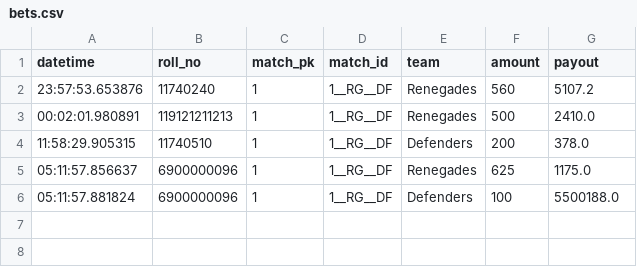
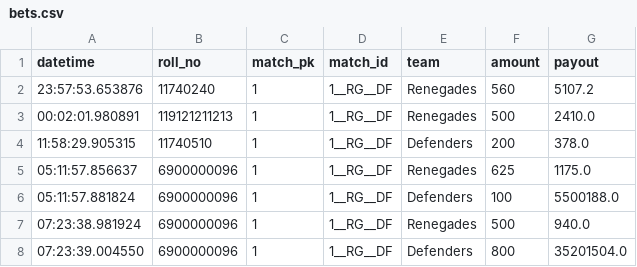
Before and after one commit to ayush1120/BetInf, a CSV file: stoned/backup/match1__RG__DF/bets.csv, drawn as a sheet.

```diff
--- a/stoned/backup/match1__RG__DF/bets.csv
+++ b/stoned/backup/match1__RG__DF/bets.csv
@@ -6 +6,3 @@ datetime,roll_no,match_pk,match_id,team,amount,payout
 05:11:57.881824,6900000096,1,1__RG__DF,Defenders,100,5500188.0
+07:23:38.981924,6900000096,1,1__RG__DF,Renegades,500,940.0
+07:23:39.004550,6900000096,1,1__RG__DF,Defenders,800,35201504.0
```
Also changed, not shown: 4 other files.
